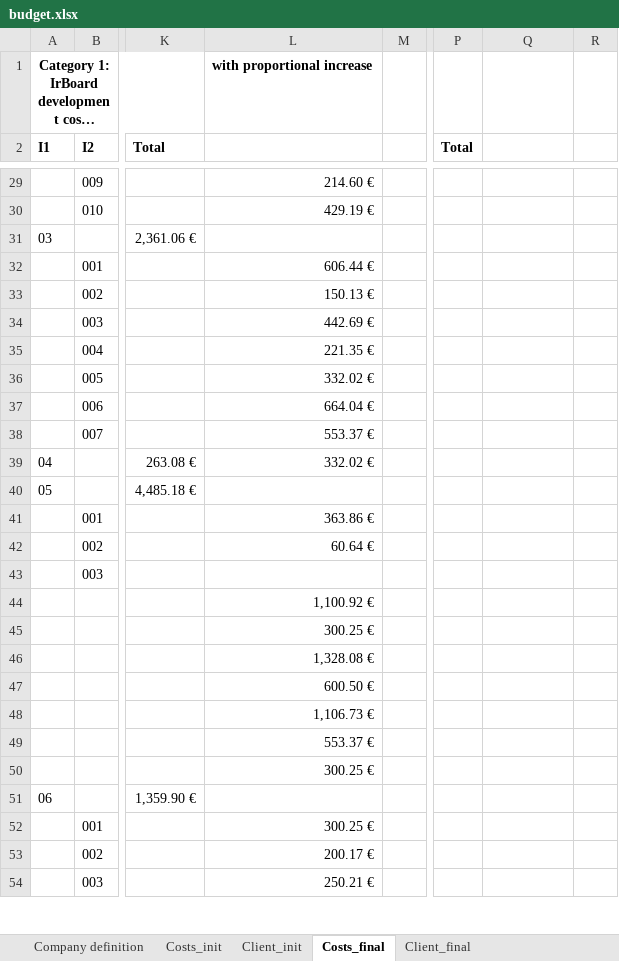
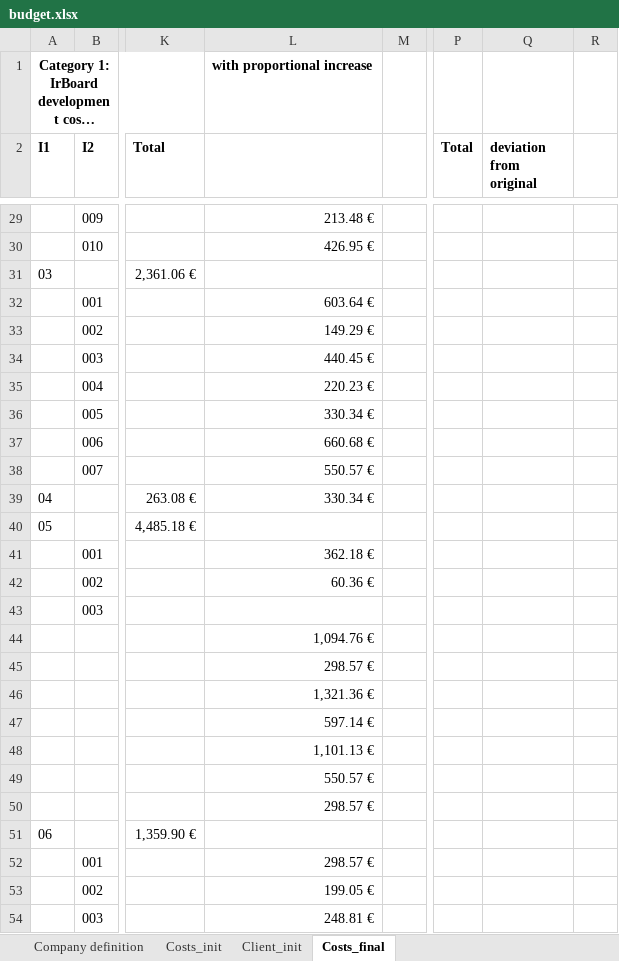
Before and after one commit to Y4vra/IRBoard, an Excel workbook: docs/budget.xlsx, sheet Costs_final, drawn as a sheet; only a part is shown, gaps mark what is left out; long unchanged cells end in …; values as stored, in another font and other column widths than the file's, no borders; the diff covers the shown part only; the diff names each change by its address in the sheet, - before the commit and + after, or states it on an @@ line.

```diff
--- a/docs/budget.xlsx (sheet Costs_final)
+++ b/docs/budget.xlsx (sheet Costs_final)
-sheet tab: Client_final
-Q2: (empty)
+Q2: deviation from original
-L29: 214.60 €
+L29: 213.48 €
-L30: 429.19 €
+L30: 426.95 €
-L32: 606.44 €
+L32: 603.64 €
-L33: 150.13 €
+L33: 149.29 €
-L34: 442.69 €
+L34: 440.45 €
-L35: 221.35 €
+L35: 220.23 €
-L36: 332.02 €
+L36: 330.34 €
-L37: 664.04 €
+L37: 660.68 €
-L38: 553.37 €
+L38: 550.57 €
-L39: 332.02 €
+L39: 330.34 €
-L41: 363.86 €
+L41: 362.18 €
-L42: 60.64 €
+L42: 60.36 €
-L44: 1,100.92 €
+L44: 1,094.76 €
-L45: 300.25 €
+L45: 298.57 €
-L46: 1,328.08 €
+L46: 1,321.36 €
-L47: 600.50 €
+L47: 597.14 €
-L48: 1,106.73 €
+L48: 1,101.13 €
-L49: 553.37 €
+L49: 550.57 €
-L50: 300.25 €
+L50: 298.57 €
-L52: 300.25 €
+L52: 298.57 €
-L53: 200.17 €
+L53: 199.05 €
-L54: 250.21 €
+L54: 248.81 €
```
Also changed, not shown: 54 edited cells, cell formats and merged cells elsewhere in this sheet, sheet Costs_init, 2 other files.
